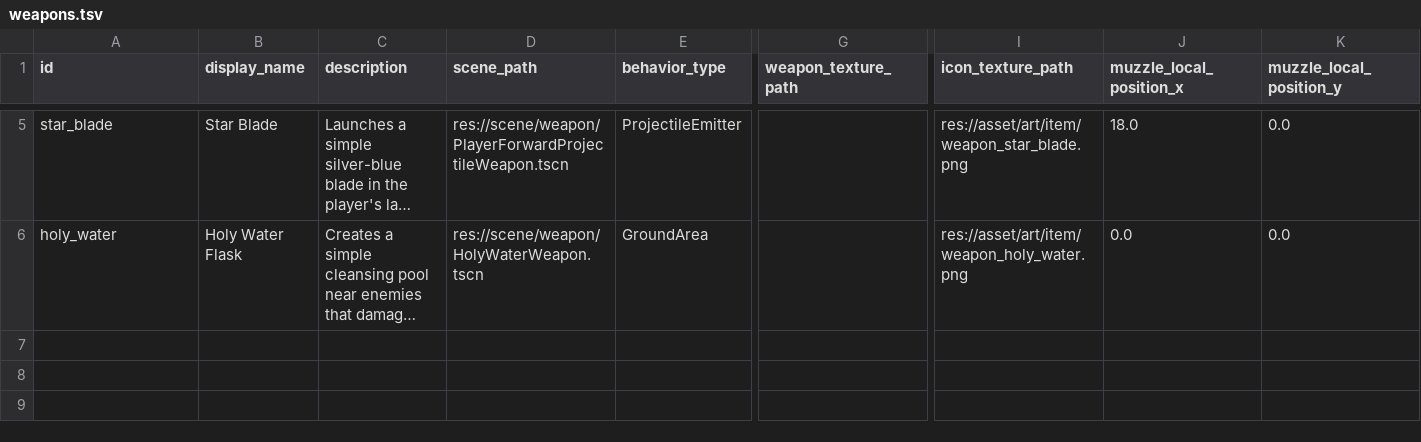
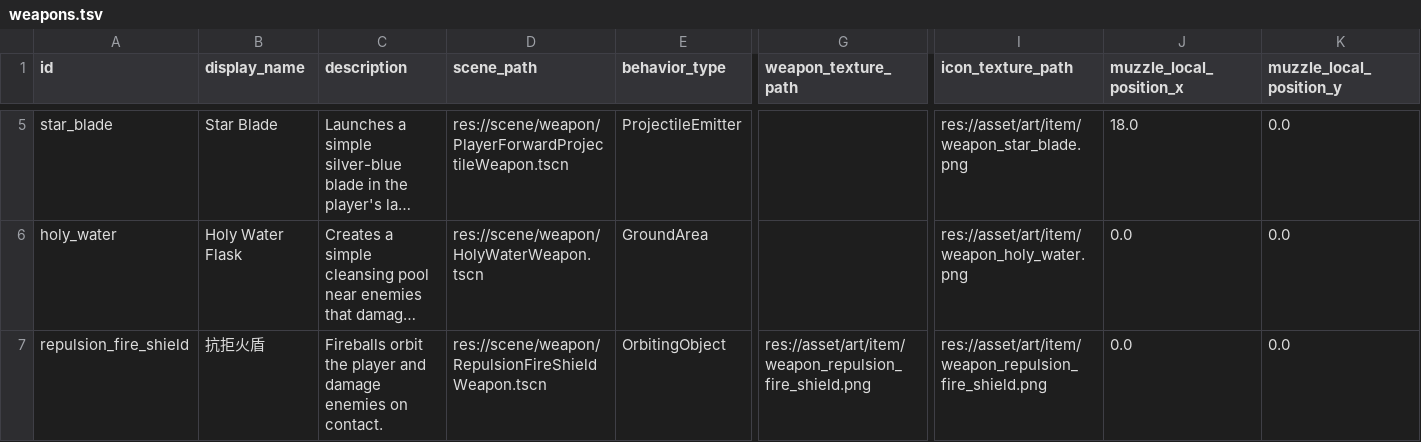
Before and after one commit to Moube/godot_survivor, a TSV file: asset/config/weapons.tsv, drawn as a sheet; only a part is shown, gaps mark what is left out; long unchanged cells end in …; rows hold the shown columns only; the diff names each change by its address in the sheet, - before the commit and + after, or states it on an @@ line.

Commit message:
feat: 新增一种武器 抗拒火盾

```diff
--- a/asset/config/weapons.tsv
+++ b/asset/config/weapons.tsv
+row 7: repulsion_fire_shield | 抗拒火盾 | Fireballs orbit the player and damage enemies on contact. | res://scene/weapon/RepulsionFireShieldWeapon.tscn | OrbitingObject | res://asset/art/item/weapon_repulsion_fire_shield.png | res://asset/art/item/weapon_repulsion_fire_shield.png | 0.0 | 0.0
```
Also changed, not shown: asset/config/upgrade_rewards.tsv, 10 other files.
